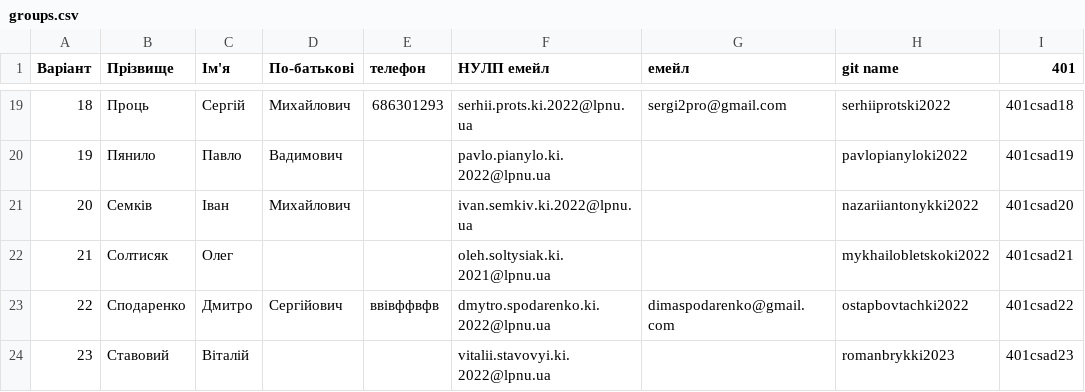
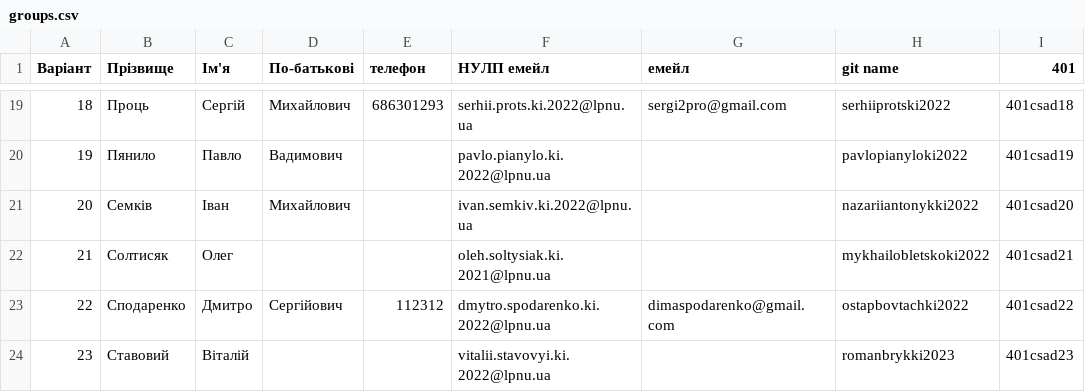
Before and after one commit to viktorlevytskyiki2022/csad-task1, a CSV file: input/groups.csv, drawn as a sheet; only a part is shown, gaps mark what is left out; the diff names each change by its address in the sheet, - before the commit and + after, or states it on an @@ line.

Commit message:
Update via Apps Script

```diff
--- a/input/groups.csv
+++ b/input/groups.csv
-E23 (телефон): ввівффвфв
+E23 (телефон): 112312
```
